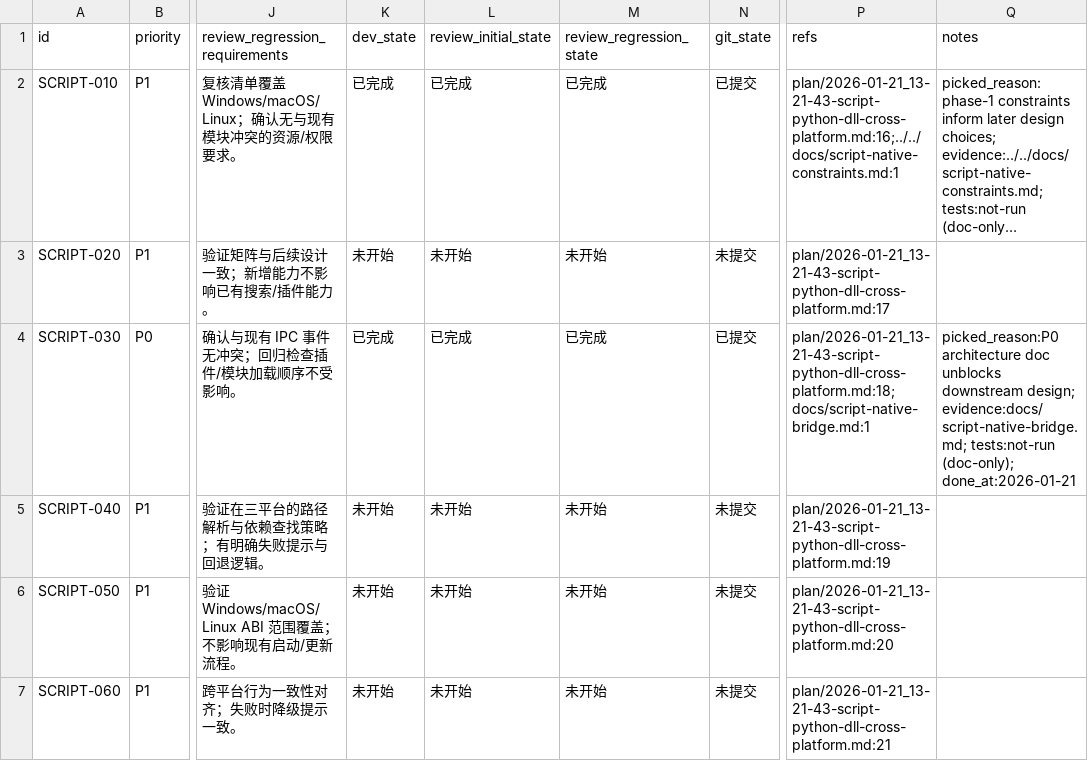
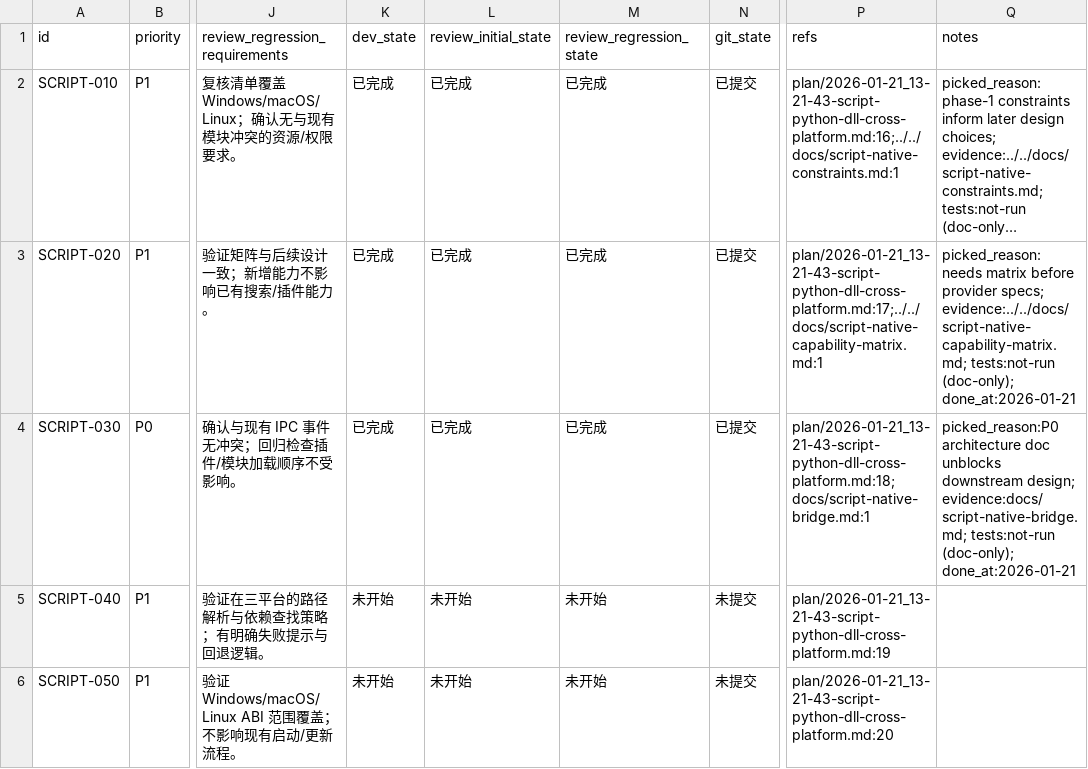
Before and after one commit to talex-touch/tuff, a CSV file: apps/core-app/issues/2026-01-21_13-24-48-script-python-dll-cross-platform.csv, drawn as a sheet; only a part is shown, gaps mark what is left out; the shorter side is filled out with more unchanged rows; long unchanged cells end in …; the diff names each change by its address in the sheet, - before the commit and + after, or states it on an @@ line.

Commit message:
docs(script-bridge): [SCRIPT-020] capability matrix and fallback strategy definition

```diff
--- a/apps/core-app/issues/2026-01-21_13-24-48-script-python-dll-cross-platform.csv
+++ b/apps/core-app/issues/2026-01-21_13-24-48-script-python-dll-cross-platform.csv
-K3 (dev_state): 未开始
+K3 (dev_state): 已完成
-L3 (review_initial_state): 未开始
+L3 (review_initial_state): 已完成
-M3 (review_regression_state): 未开始
+M3 (review_regression_state): 已完成
-N3 (git_state): 未提交
+N3 (git_state): 已提交
-P3 (refs): plan/2026-01-21_13-21-43-script-python-dll-cross-platform.md:17
+P3 (refs): plan/2026-01-21_13-21-43-script-python-dll-cross-platform.md:17;../../docs/script-native-capability-matrix.md:1
-Q3 (notes): (empty)
+Q3 (notes): picked_reason:needs matrix before provider specs; evidence:../../docs/script-native-capability-matrix.md; tests:not-run (doc-only); done_at:2026-01-21
```
Also changed, not shown: 1 other file.
